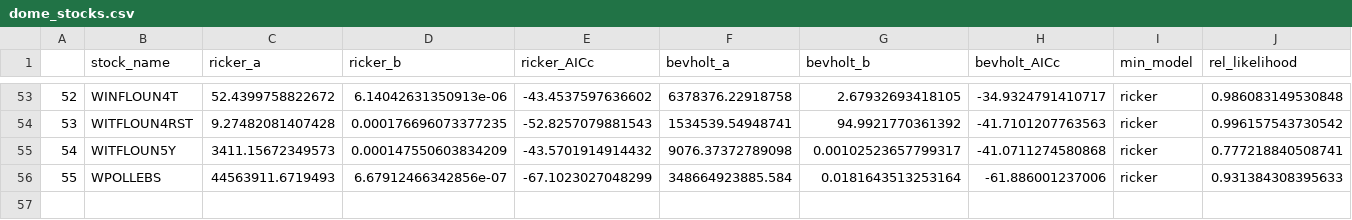
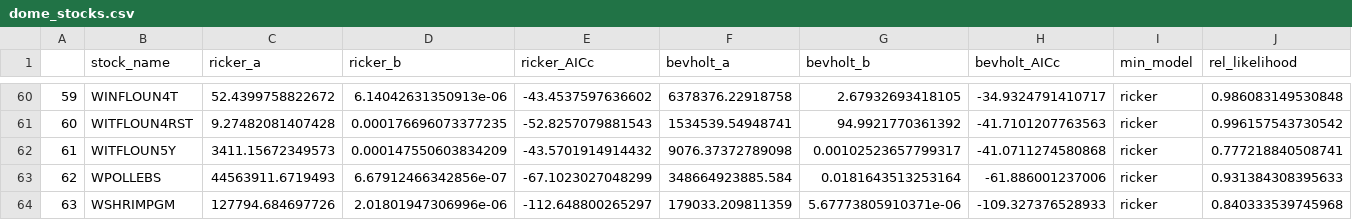
Before and after one commit to emilysellinger/revamped-sr-analysis, a CSV file: results/dome_stocks.csv, drawn as a sheet; only a part is shown, gaps mark what is left out; the diff covers the shown part only; the diff names each change by its address in the sheet, - before the commit and + after, or states it on an @@ line.

```diff
--- a/results/dome_stocks.csv
+++ b/results/dome_stocks.csv
@@ column A renumbered between rows 7 and 63 @@
+row 64: 63 | WSHRIMPGM | 127794.684697726 | 2.01801947306996e-06 | -112.648800265297 | 179033.209811359 | 5.67773805910371e-06 | -109.327376528933 | ricker | 0.840333539745968
```
Also changed, not shown: 7 added rows and 14 edited cells elsewhere in this file, data/use_stocks.csv, results/monotonic_stocks.csv, 10 other files.
